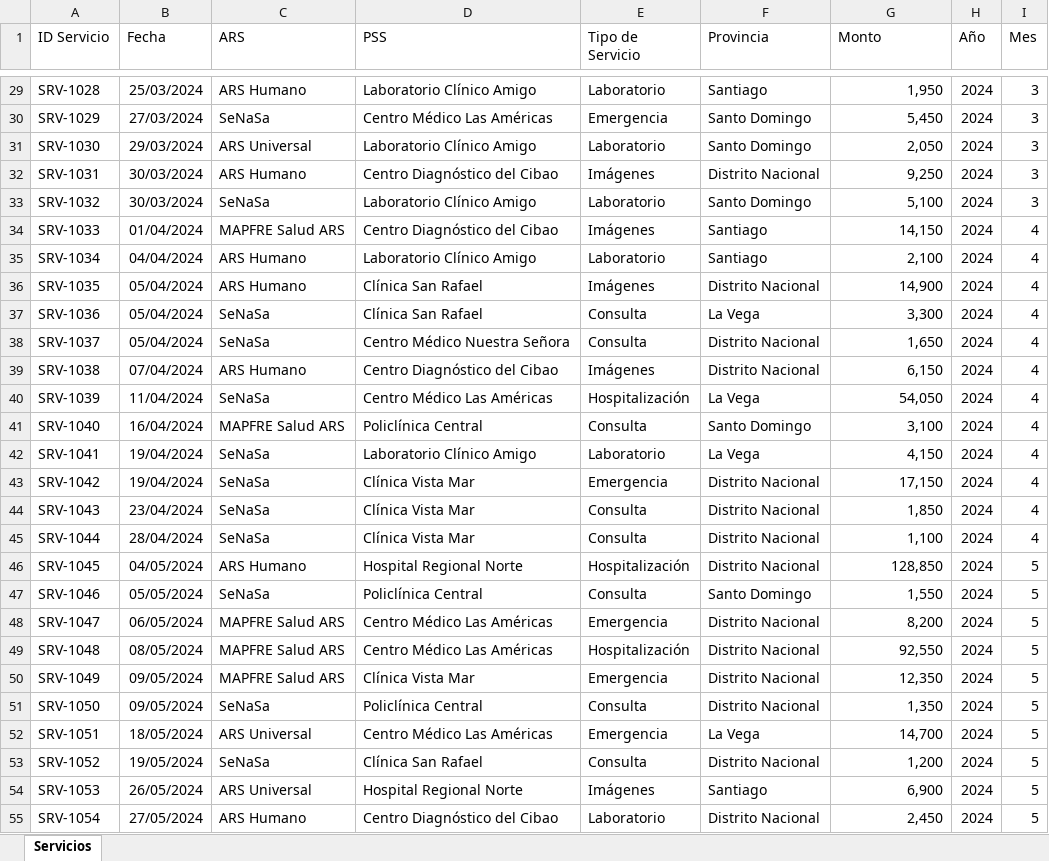
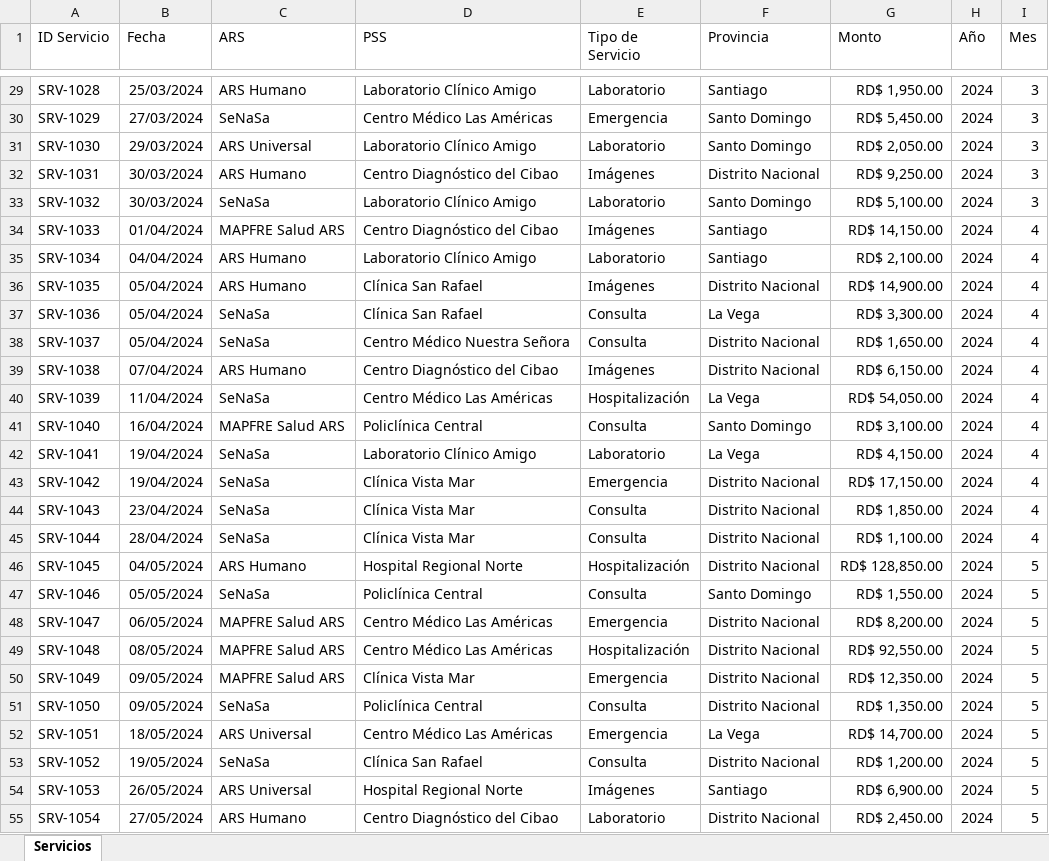
Before and after one commit to pitagoraslg/excelavanzado, an Excel workbook: Modulo4-Base-Dashboard.xlsx, sheet Servicios, drawn as a sheet; only a part is shown, gaps mark what is left out; values as stored, in another font and other column widths than the file's, no borders; table styles not drawn; the diff covers the shown part only; the diff names each change by its address in the sheet, - before the commit and + after, or states it on an @@ line.

```diff
--- a/Modulo4-Base-Dashboard.xlsx (sheet Servicios)
+++ b/Modulo4-Base-Dashboard.xlsx (sheet Servicios)
-G29 (Monto): 1,950
+G29 (Monto): RD$ 1,950.00
-G30 (Monto): 5,450
+G30 (Monto): RD$ 5,450.00
-G31 (Monto): 2,050
+G31 (Monto): RD$ 2,050.00
-G32 (Monto): 9,250
+G32 (Monto): RD$ 9,250.00
-G33 (Monto): 5,100
+G33 (Monto): RD$ 5,100.00
-G34 (Monto): 14,150
+G34 (Monto): RD$ 14,150.00
-G35 (Monto): 2,100
+G35 (Monto): RD$ 2,100.00
-G36 (Monto): 14,900
+G36 (Monto): RD$ 14,900.00
-G37 (Monto): 3,300
+G37 (Monto): RD$ 3,300.00
-G38 (Monto): 1,650
+G38 (Monto): RD$ 1,650.00
-G39 (Monto): 6,150
+G39 (Monto): RD$ 6,150.00
-G40 (Monto): 54,050
+G40 (Monto): RD$ 54,050.00
-G41 (Monto): 3,100
+G41 (Monto): RD$ 3,100.00
-G42 (Monto): 4,150
+G42 (Monto): RD$ 4,150.00
-G43 (Monto): 17,150
+G43 (Monto): RD$ 17,150.00
-G44 (Monto): 1,850
+G44 (Monto): RD$ 1,850.00
-G45 (Monto): 1,100
+G45 (Monto): RD$ 1,100.00
-G46 (Monto): 128,850
+G46 (Monto): RD$ 128,850.00
-G47 (Monto): 1,550
+G47 (Monto): RD$ 1,550.00
-G48 (Monto): 8,200
+G48 (Monto): RD$ 8,200.00
-G49 (Monto): 92,550
+G49 (Monto): RD$ 92,550.00
-G50 (Monto): 12,350
+G50 (Monto): RD$ 12,350.00
-G51 (Monto): 1,350
+G51 (Monto): RD$ 1,350.00
-G52 (Monto): 14,700
+G52 (Monto): RD$ 14,700.00
-G53 (Monto): 1,200
+G53 (Monto): RD$ 1,200.00
-G54 (Monto): 6,900
+G54 (Monto): RD$ 6,900.00
-G55 (Monto): 2,450
+G55 (Monto): RD$ 2,450.00
```
Also changed, not shown: 333 edited cells elsewhere in this sheet, 1 other file.
